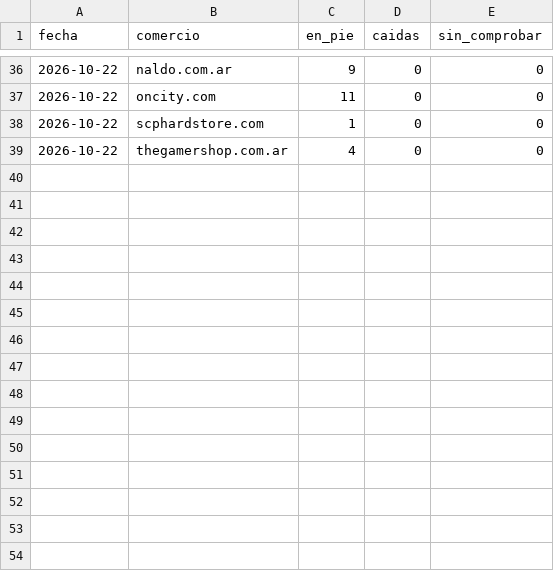
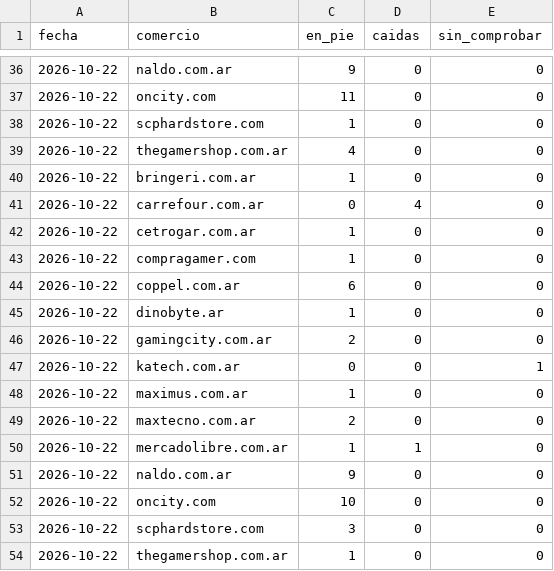
Before and after one commit to luismarceloescudero-debug/la-pichincha, a CSV file: verificacion/2026-10.csv, drawn as a sheet; only a part is shown, gaps mark what is left out.

```diff
--- a/verificacion/2026-10.csv
+++ b/verificacion/2026-10.csv
@@ -39 +39,16 @@ fecha,comercio,en_pie,caidas,sin_comprobar
 2026-10-22,thegamershop.com.ar,4,0,0
+2026-10-22,bringeri.com.ar,1,0,0
+2026-10-22,carrefour.com.ar,0,4,0
+2026-10-22,cetrogar.com.ar,1,0,0
+2026-10-22,compragamer.com,1,0,0
+2026-10-22,coppel.com.ar,6,0,0
+2026-10-22,dinobyte.ar,1,0,0
+2026-10-22,gamingcity.com.ar,2,0,0
+2026-10-22,katech.com.ar,0,0,1
+2026-10-22,maximus.com.ar,1,0,0
+2026-10-22,maxtecno.com.ar,2,0,0
+2026-10-22,mercadolibre.com.ar,1,1,0
+2026-10-22,naldo.com.ar,9,0,0
+2026-10-22,oncity.com,10,0,0
+2026-10-22,scphardstore.com,3,0,0
+2026-10-22,thegamershop.com.ar,1,0,0
```
